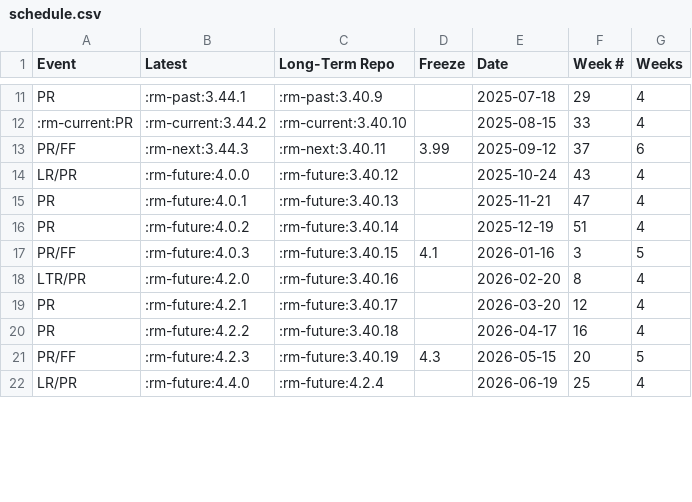
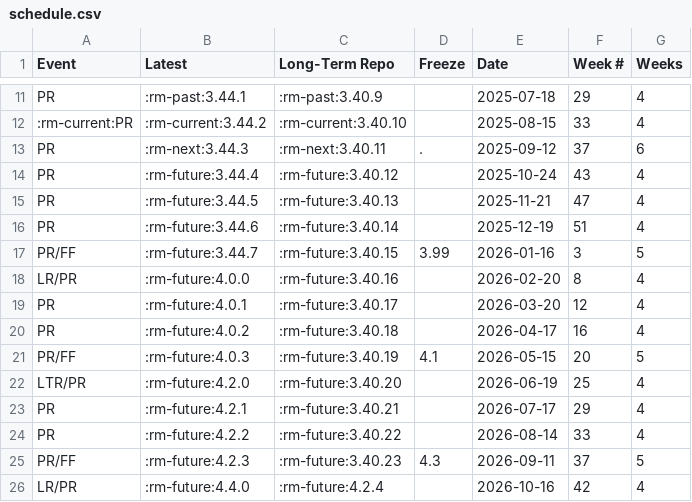
Before and after one commit to qgis/QGIS-Website, a CSV file: assets/csv/schedule.csv, drawn as a sheet; only a part is shown, gaps mark what is left out; the diff covers the shown part only.

```diff
--- a/assets/csv/schedule.csv
+++ b/assets/csv/schedule.csv
@@ -12,11 +12,15 @@
 ":rm-current:PR",":rm-current:3.44.2",":rm-current:3.40.10","","2025-08-15","33","4"
-"PR/FF",":rm-next:3.44.3",":rm-next:3.40.11","3.99","2025-09-12","37","6"
-"LR/PR",":rm-future:4.0.0",":rm-future:3.40.12","","2025-10-24","43","4"
-"PR",":rm-future:4.0.1",":rm-future:3.40.13","","2025-11-21","47","4"
-"PR",":rm-future:4.0.2",":rm-future:3.40.14","","2025-12-19","51","4"
-"PR/FF",":rm-future:4.0.3",":rm-future:3.40.15","4.1","2026-01-16","3","5"
-"LTR/PR",":rm-future:4.2.0",":rm-future:3.40.16","","2026-02-20","8","4"
-"PR",":rm-future:4.2.1",":rm-future:3.40.17","","2026-03-20","12","4"
-"PR",":rm-future:4.2.2",":rm-future:3.40.18","","2026-04-17","16","4"
-"PR/FF",":rm-future:4.2.3",":rm-future:3.40.19","4.3","2026-05-15","20","5"
-"LR/PR",":rm-future:4.4.0",":rm-future:4.2.4","","2026-06-19","25","4"
+"PR",":rm-next:3.44.3",":rm-next:3.40.11",".","2025-09-12","37","6"
+"PR",":rm-future:3.44.4",":rm-future:3.40.12","","2025-10-24","43","4"
+"PR",":rm-future:3.44.5",":rm-future:3.40.13","","2025-11-21","47","4"
+"PR",":rm-future:3.44.6",":rm-future:3.40.14","","2025-12-19","51","4"
+"PR/FF",":rm-future:3.44.7",":rm-future:3.40.15","3.99","2026-01-16","3","5"
+"LR/PR",":rm-future:4.0.0",":rm-future:3.40.16","","2026-02-20","8","4"
+"PR",":rm-future:4.0.1",":rm-future:3.40.17","","2026-03-20","12","4"
+"PR",":rm-future:4.0.2",":rm-future:3.40.18","","2026-04-17","16","4"
+"PR/FF",":rm-future:4.0.3",":rm-future:3.40.19","4.1","2026-05-15","20","5"
+"LTR/PR",":rm-future:4.2.0",":rm-future:3.40.20","","2026-06-19","25","4"
+"PR",":rm-future:4.2.1",":rm-future:3.40.21","","2026-07-17","29","4"
+"PR",":rm-future:4.2.2",":rm-future:3.40.22","","2026-08-14","33","4"
+"PR/FF",":rm-future:4.2.3",":rm-future:3.40.23","4.3","2026-09-11","37","5"
+"LR/PR",":rm-future:4.4.0",":rm-future:4.2.4","","2026-10-16","42","4"
```
Also changed, not shown: 4 removed rows and 56 edited cells elsewhere in this file, 2 other files.
